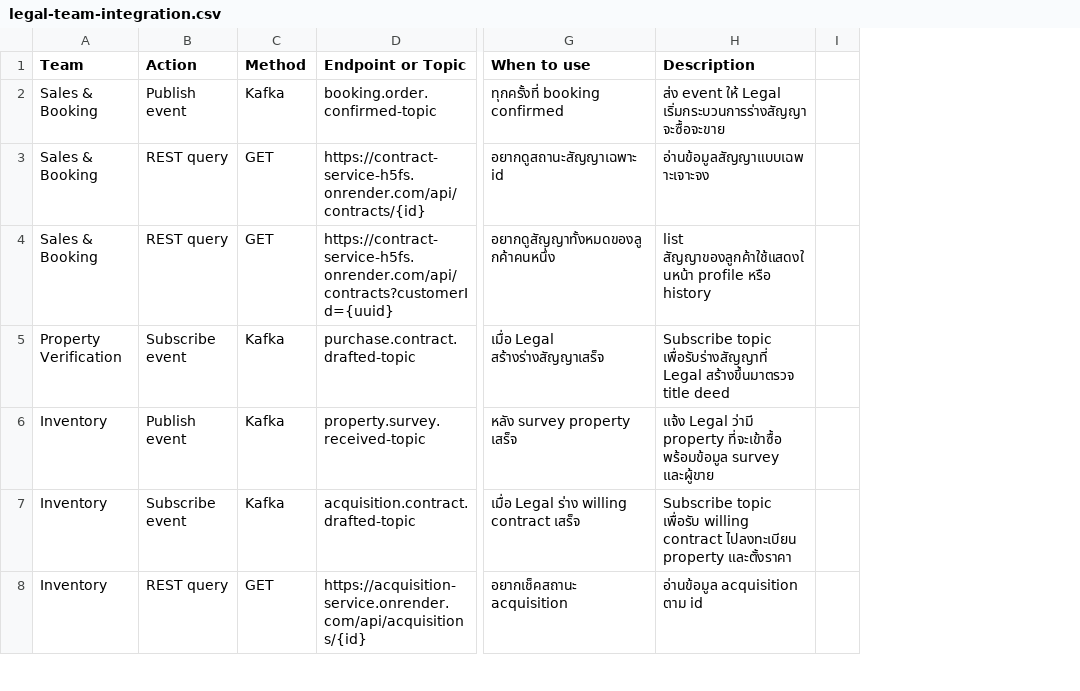
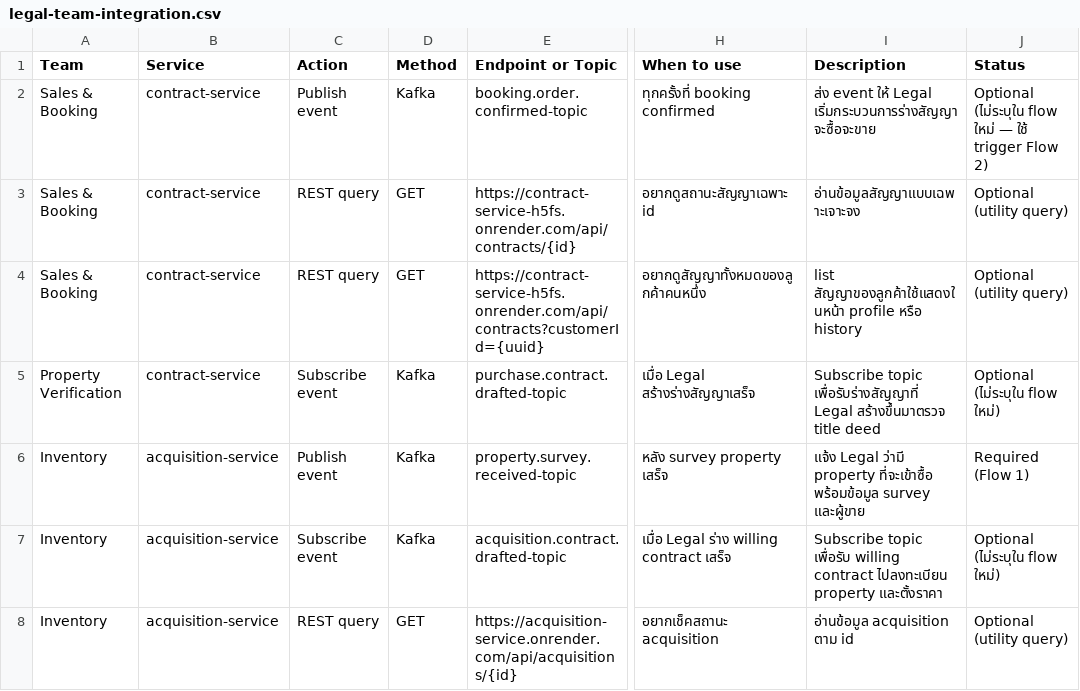
Before and after one commit to warisara29/software_design, a CSV file: legal-team-integration.csv, drawn as a sheet; only a part is shown, gaps mark what is left out; removed rows and columns are numbered as before the commit, all else as after; the diff covers the shown part only; the diff names each change by its address in the sheet, - before the commit and + after, or states it on an @@ line.

```diff
--- a/legal-team-integration.csv
+++ b/legal-team-integration.csv
+column B (Service), rows 2-8: contract-service | contract-service | contract-service | contract-service | acquisition-service | acquisition-service | acquisition-service
-column I, empty
+column J (Status), rows 2-8: Optional (ไม่ระบุใน flow ใหม่ — ใช้ trigger Flow 2) | Optional (utility query) | Optional (utility query) | Optional (ไม่ระบุใน flow ใหม่) | Required (Flow 1) | Optional (ไม่ระบุใน flow ใหม่) | Optional (utility query)
```
Also changed, not shown: 2 edited cells elsewhere in this file, legal-team-integration.tsv.
